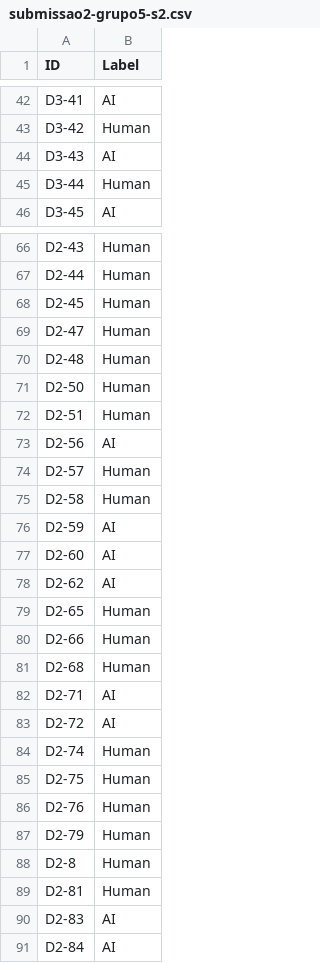
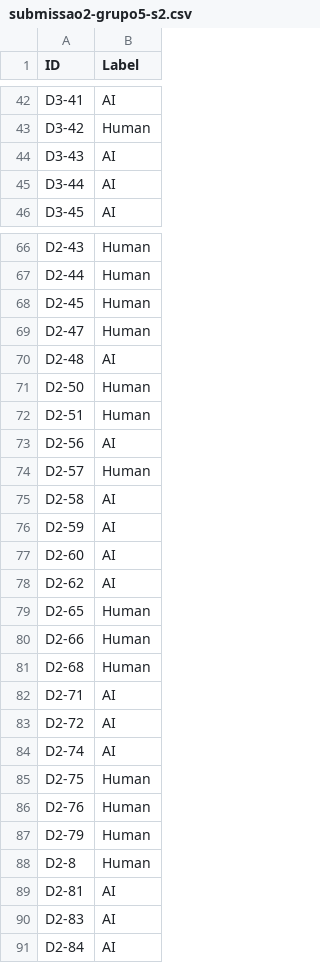
Before and after one commit to RafaGomes1/AP_2025, a CSV file: Submissao2/submissao2-grupo5-s2.csv, drawn as a sheet; only a part is shown, gaps mark what is left out.

Commit message:
Update submissao2-grupo5-s2.csv

```diff
--- a/Submissao2/submissao2-grupo5-s2.csv
+++ b/Submissao2/submissao2-grupo5-s2.csv
@@ -44,3 +44,3 @@ D3-42	Human
 D3-43	AI
-D3-44	Human
+D3-44	AI
 D3-45	AI
@@ -69,3 +69,3 @@ D2-45	Human
 D2-47	Human
-D2-48	Human
+D2-48	AI
 D2-50	Human
@@ -74,3 +74,3 @@ D2-56	AI
 D2-57	Human
-D2-58	Human
+D2-58	AI
 D2-59	AI
@@ -83,3 +83,3 @@ D2-71	AI
 D2-72	AI
-D2-74	Human
+D2-74	AI
 D2-75	Human
@@ -88,3 +88,3 @@ D2-79	Human
 D2-8	Human
-D2-81	Human
+D2-81	AI
 D2-83	AI
```
